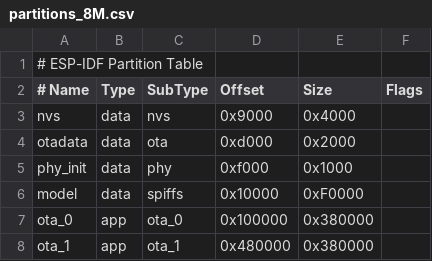
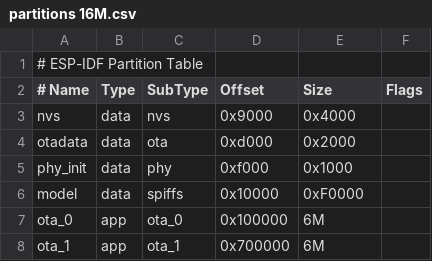
Before and after one commit to 78/xiaozhi-esp32, a CSV file: partitions 16M.csv (was partitions_8M.csv), drawn as a sheet.

```diff
--- a/partitions_8M.csv
+++ b/partitions 16M.csv
@@ -6,3 +6,3 @@ phy_init, data, phy,     0xf000,    0x1000,
 model,    data, spiffs,  0x10000,   0xF0000,
-ota_0,    app,  ota_0,   0x100000,  0x380000,
-ota_1,    app,  ota_1,   0x480000,  0x380000,
+ota_0,    app,  ota_0,   0x100000,  6M,
+ota_1,    app,  ota_1,   0x700000,  6M,
```
Also changed, not shown: 2 other files.
